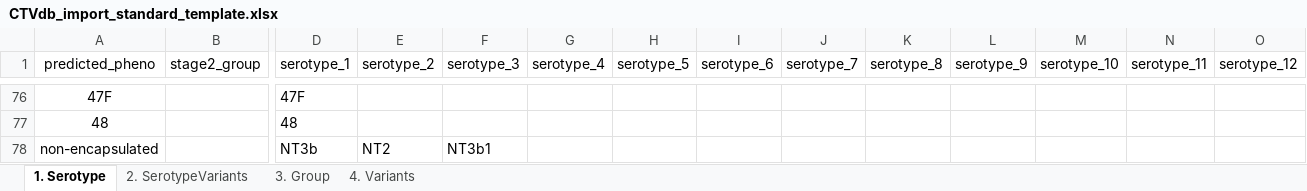
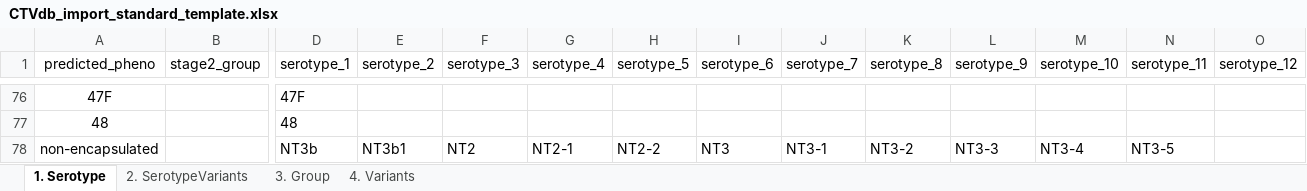
Before and after one commit to CarmenSheppard/PneumoKITy, an Excel workbook: Database_tools/CTVdb_import_standard_template.xlsx, sheet 1. Serotype, drawn as a sheet; only a part is shown, gaps mark what is left out; values as stored, in another font and other column widths than the file's, no borders; the diff names each change by its address in the sheet, - before the commit and + after, or states it on an @@ line.

Commit message:
Added extra references for non-typeables to CTVdb

```diff
--- a/Database_tools/CTVdb_import_standard_template.xlsx (sheet 1. Serotype)
+++ b/Database_tools/CTVdb_import_standard_template.xlsx (sheet 1. Serotype)
-E78 (serotype_2): NT2
+E78 (serotype_2): NT3b1
-F78 (serotype_3): NT3b1
+F78 (serotype_3): NT2
-G78 (serotype_4): (empty)
+G78 (serotype_4): NT2-1
-H78 (serotype_5): (empty)
+H78 (serotype_5): NT2-2
-I78 (serotype_6): (empty)
+I78 (serotype_6): NT3
-J78 (serotype_7): (empty)
+J78 (serotype_7): NT3-1
-K78 (serotype_8): (empty)
+K78 (serotype_8): NT3-2
-L78 (serotype_9): (empty)
+L78 (serotype_9): NT3-3
-M78 (serotype_10): (empty)
+M78 (serotype_10): NT3-4
-N78 (serotype_11): (empty)
+N78 (serotype_11): NT3-5
```
Also changed, not shown: 2 other files.
